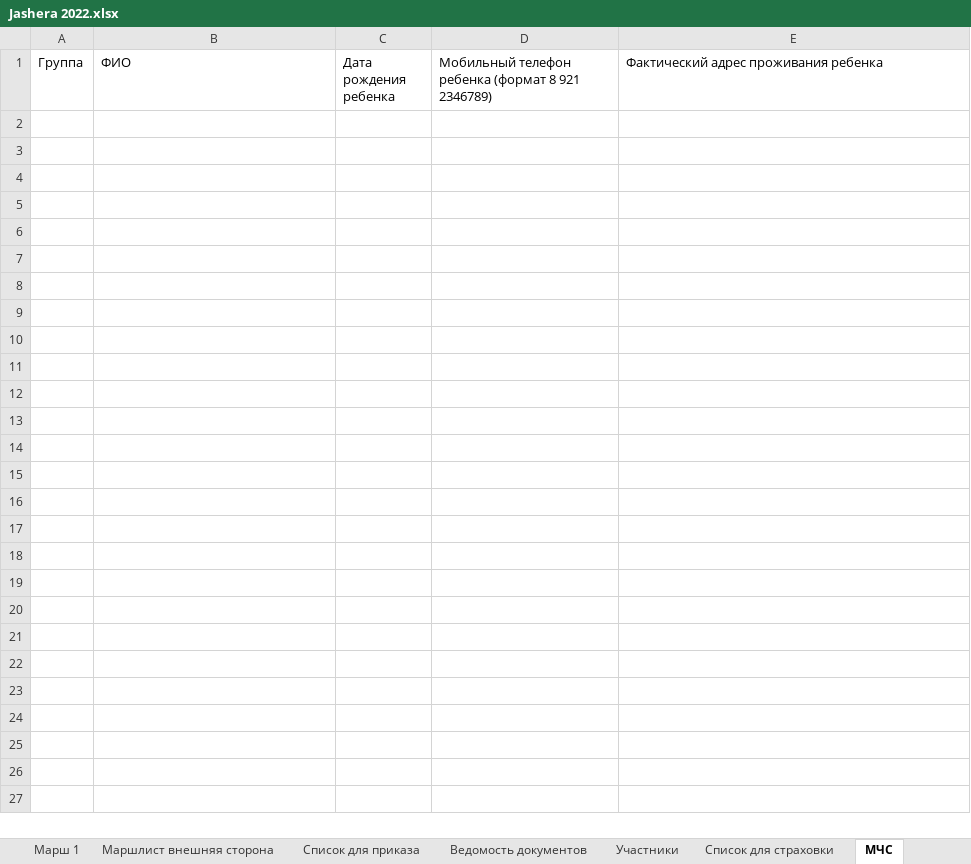
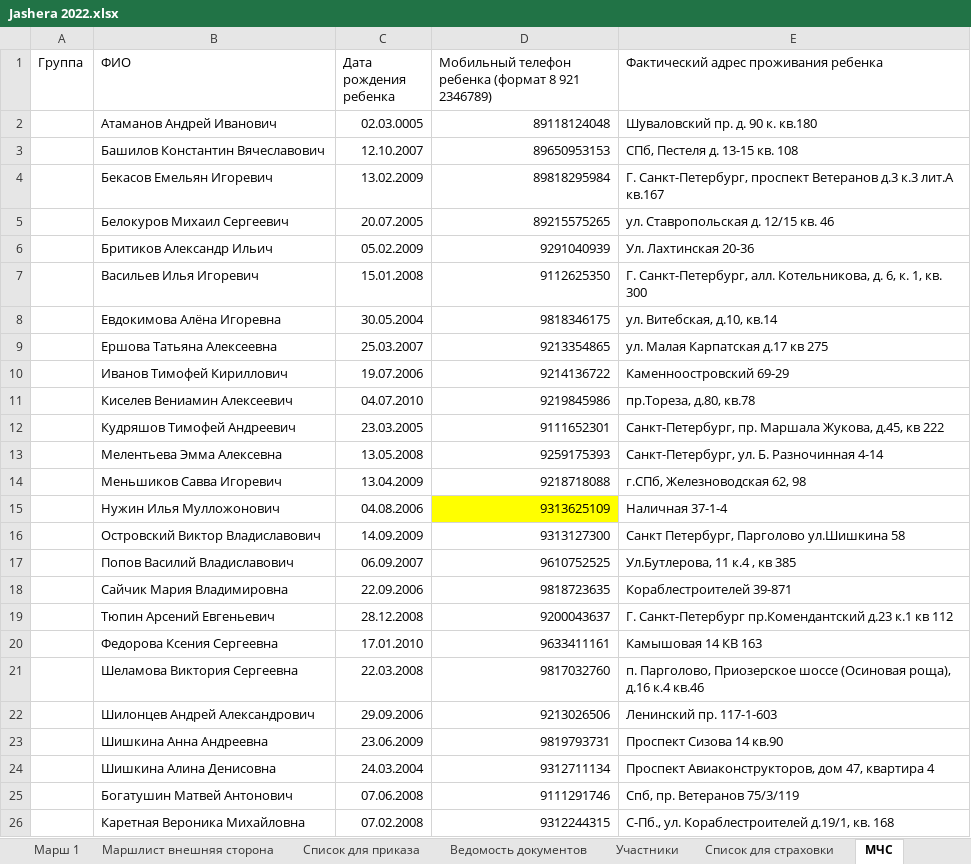
Before and after one commit to polydora/Lab-processings, an Excel workbook: Jashera 2022/Jashera 2022.xlsx, sheet МЧС, drawn as a sheet; values as stored, in another font and other column widths than the file's, no borders; the diff names each change by its address in the sheet, - before the commit and + after, or states it on an @@ line.

```diff
--- a/Jashera 2022/Jashera 2022.xlsx (sheet МЧС)
+++ b/Jashera 2022/Jashera 2022.xlsx (sheet МЧС)
+row 2:  | Атаманов Андрей Иванович | 02.03.0005 | 89118124048 | Шуваловский пр. д. 90 к. кв.180
+row 3:  | Башилов Константин Вячеславович | 12.10.2007 | 89650953153 | СПб, Пестеля д. 13-15 кв. 108
+row 4:  | Бекасов Емельян Игоревич | 13.02.2009 | 89818295984 | Г. Санкт-Петербург, проспект Ветеранов д.3 к.3 лит.А кв.167
+row 5:  | Белокуров Михаил Сергеевич | 20.07.2005 | 89215575265 | ул. Ставропольская д. 12/15 кв. 46
+row 6:  | Бритиков Александр Ильич | 05.02.2009 | 9291040939 | Ул. Лахтинская 20-36
+row 7:  | Васильев Илья Игоревич | 15.01.2008 | 9112625350 | Г. Санкт-Петербург, алл. Котельникова, д. 6, к. 1, кв. 300
+row 8:  | Евдокимова Алёна Игоревна | 30.05.2004 | 9818346175 | ул. Витебская, д.10, кв.14
+row 9:  | Ершова Татьяна Алексеевна | 25.03.2007 | 9213354865 | ул. Малая Карпатская д.17 кв 275
+row 10:  | Иванов Тимофей Кириллович | 19.07.2006 | 9214136722 | Каменноостровский 69-29
+row 11:  | Киселев Вениамин Алексеевич | 04.07.2010 | 9219845986 | пр.Тореза, д.80, кв.78
+row 12:  | Кудряшов Тимофей Андреевич | 23.03.2005 | 9111652301 | Санкт-Петербург, пр. Маршала Жукова, д.45, кв 222
+row 13:  | Мелентьева Эмма Алексевна | 13.05.2008 | 9259175393 | Санкт-Петербург, ул. Б. Разночинная 4-14
+row 14:  | Меньшиков Савва Игоревич | 13.04.2009 | 9218718088 | г.СПб, Железноводская 62, 98
+row 15:  | Нужин Илья Мулложонович | 04.08.2006 | 9313625109 | Наличная 37-1-4
+row 16:  | Островский Виктор Владиславович | 14.09.2009 | 9313127300 | Санкт Петербург, Парголово ул.Шишкина 58
+row 17:  | Попов Василий Владиславович | 06.09.2007 | 9610752525 | Ул.Бутлерова, 11 к.4 , кв 385
+row 18:  | Сайчик Мария Владимировна | 22.09.2006 | 9818723635 | Кораблестроителей 39-871
+row 19:  | Тюпин Арсений Евгеньевич | 28.12.2008 | 9200043637 | Г. Санкт-Петербург пр.Комендантский д.23 к.1 кв 112
+row 20:  | Федорова Ксения Сергеевна | 17.01.2010 | 9633411161 | Камышовая 14 КВ 163
+row 21:  | Шеламова Виктория Сергеевна | 22.03.2008 | 9817032760 | п. Парголово, Приозерское шоссе (Осиновая роща), д.16 к.4 кв.46
+row 22:  | Шилонцев Андрей Александрович | 29.09.2006 | 9213026506 | Ленинский пр. 117-1-603
+row 23:  | Шишкина Анна Андреевна | 23.06.2009 | 9819793731 | Проспект Сизова 14 кв.90
+row 24:  | Шишкина Алина Денисовна | 24.03.2004 | 9312711134 | Проспект Авиаконструкторов, дом 47, квартира 4
+row 25:  | Богатушин Матвей Антонович | 07.06.2008 | 9111291746 | Спб, пр. Ветеранов 75/3/119
+row 26:  | Каретная Вероника Михайловна | 07.02.2008 | 9312244315 | С-Пб., ул. Кораблестроителей д.19/1, кв. 168
```
Also changed, not shown: sheet Участники, sheet Cписок для приказа, sheet Марш 1, sheet Информация для бумаг, sheet Маршлист внешняя сторона, formulas that keep their value, hidden cells, 2 other files.
